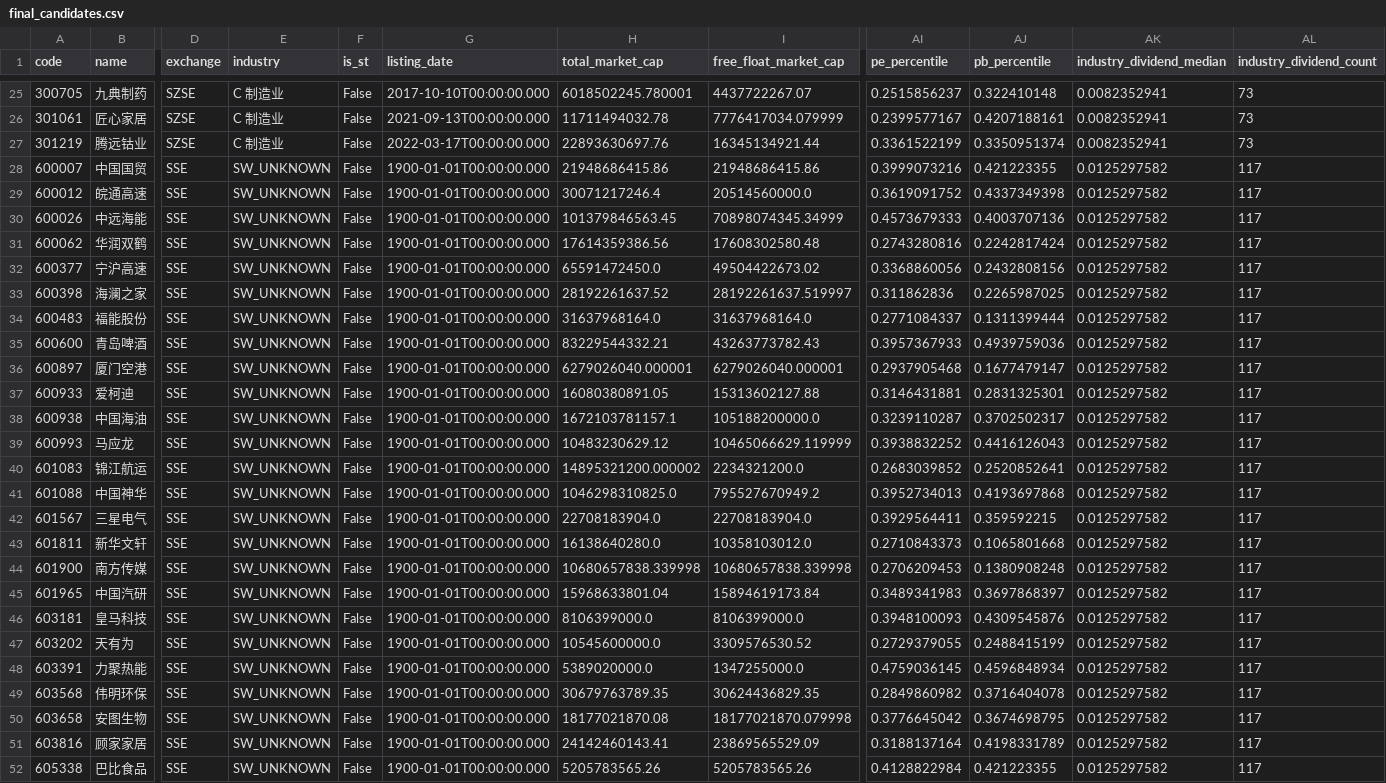
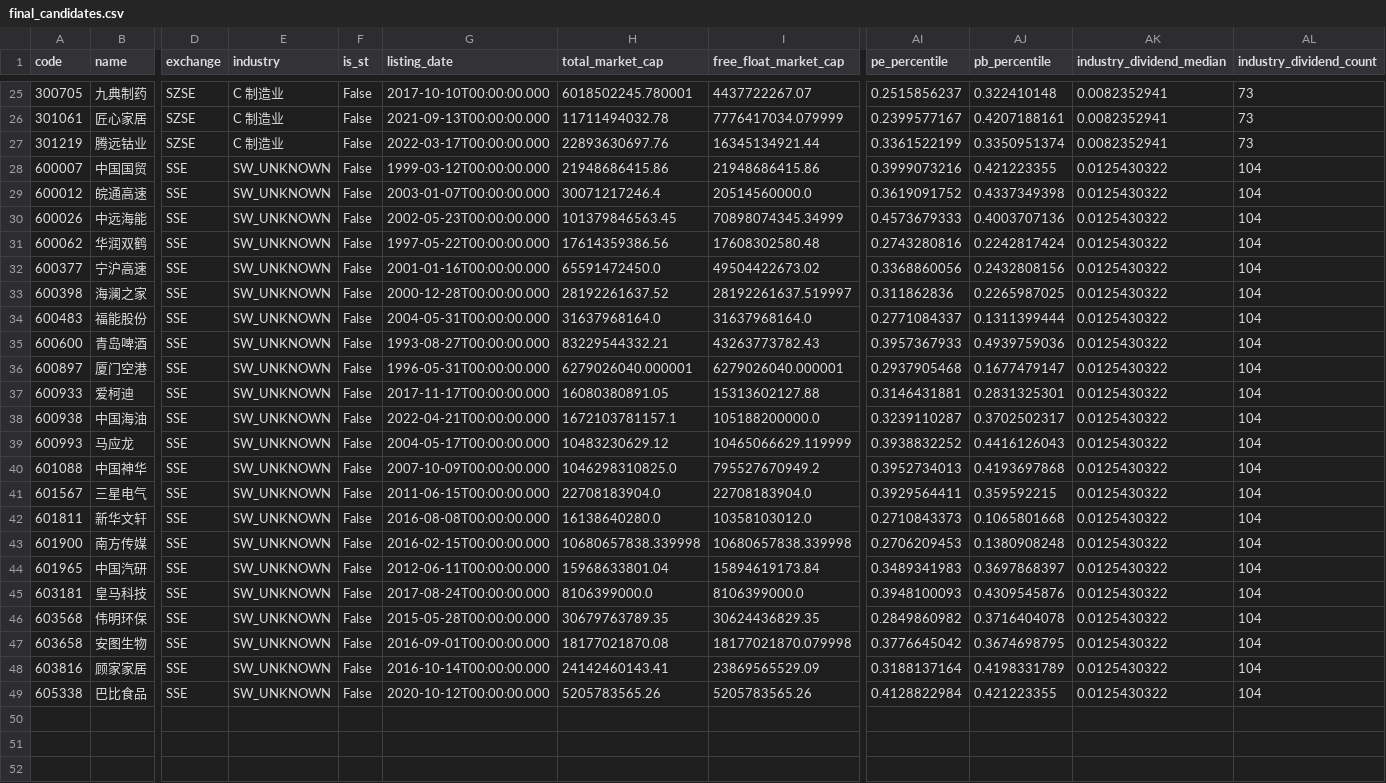
Before and after one commit to chyizhiyu/DailyStock, a CSV file: history/20260529/final_candidates.csv, drawn as a sheet; only a part is shown, gaps mark what is left out; removed rows and columns are numbered as before the commit, all else as after; rows hold the shown columns only; the diff names each change by its address in the sheet, - before the commit and + after, or states it on an @@ line.

```diff
--- a/history/20260529/final_candidates.csv
+++ b/history/20260529/final_candidates.csv
-G28 (listing_date): 1900-01-01T00:00:00.000
+G28 (listing_date): 1999-03-12T00:00:00.000
-AK28:AK39 (industry_dividend_median): 0.0125297582
+AK28:AK39 (industry_dividend_median): 0.0125430322
-AL28:AL39 (industry_dividend_count): 117
+AL28:AL39 (industry_dividend_count): 104
-G29 (listing_date): 1900-01-01T00:00:00.000
+G29 (listing_date): 2003-01-07T00:00:00.000
-G30 (listing_date): 1900-01-01T00:00:00.000
+G30 (listing_date): 2002-05-23T00:00:00.000
-G31 (listing_date): 1900-01-01T00:00:00.000
+G31 (listing_date): 1997-05-22T00:00:00.000
-G32 (listing_date): 1900-01-01T00:00:00.000
+G32 (listing_date): 2001-01-16T00:00:00.000
-G33 (listing_date): 1900-01-01T00:00:00.000
+G33 (listing_date): 2000-12-28T00:00:00.000
-G34 (listing_date): 1900-01-01T00:00:00.000
+G34 (listing_date): 2004-05-31T00:00:00.000
-G35 (listing_date): 1900-01-01T00:00:00.000
+G35 (listing_date): 1993-08-27T00:00:00.000
-G36 (listing_date): 1900-01-01T00:00:00.000
+G36 (listing_date): 1996-05-31T00:00:00.000
-G37 (listing_date): 1900-01-01T00:00:00.000
+G37 (listing_date): 2017-11-17T00:00:00.000
-G38 (listing_date): 1900-01-01T00:00:00.000
+G38 (listing_date): 2022-04-21T00:00:00.000
-G39 (listing_date): 1900-01-01T00:00:00.000
+G39 (listing_date): 2004-05-17T00:00:00.000
-row 40: 601083 | 锦江航运 | SSE | SW_UNKNOWN | False | 1900-01-01T00:00:00.000 | 14895321200.000002 | 2234321200.0 | 0.2683039852 | 0.2520852641 | 0.0125297582 | 117
-G40 (listing_date): 1900-01-01T00:00:00.000
+G40 (listing_date): 2007-10-09T00:00:00.000
-AK40:AK45 (industry_dividend_median): 0.0125297582
+AK40:AK45 (industry_dividend_median): 0.0125430322
-AL40:AL45 (industry_dividend_count): 117
+AL40:AL45 (industry_dividend_count): 104
-G41 (listing_date): 1900-01-01T00:00:00.000
+G41 (listing_date): 2011-06-15T00:00:00.000
-G42 (listing_date): 1900-01-01T00:00:00.000
+G42 (listing_date): 2016-08-08T00:00:00.000
-G43 (listing_date): 1900-01-01T00:00:00.000
+G43 (listing_date): 2016-02-15T00:00:00.000
-G44 (listing_date): 1900-01-01T00:00:00.000
+G44 (listing_date): 2012-06-11T00:00:00.000
-G45 (listing_date): 1900-01-01T00:00:00.000
+G45 (listing_date): 2017-08-24T00:00:00.000
-row 47: 603202 | 天有为 | SSE | SW_UNKNOWN | False | 1900-01-01T00:00:00.000 | 10545600000.0 | 3309576530.52 | 0.2729379055 | 0.2488415199 | 0.0125297582 | 117
-row 48: 603391 | 力聚热能 | SSE | SW_UNKNOWN | False | 1900-01-01T00:00:00.000 | 5389020000.0 | 1347255000.0 | 0.4759036145 | 0.4596848934 | 0.0125297582 | 117
-G46 (listing_date): 1900-01-01T00:00:00.000
+G46 (listing_date): 2015-05-28T00:00:00.000
-AK46:AK49 (industry_dividend_median): 0.0125297582
+AK46:AK49 (industry_dividend_median): 0.0125430322
-AL46:AL49 (industry_dividend_count): 117
+AL46:AL49 (industry_dividend_count): 104
-G47 (listing_date): 1900-01-01T00:00:00.000
+G47 (listing_date): 2016-09-01T00:00:00.000
-G48 (listing_date): 1900-01-01T00:00:00.000
+G48 (listing_date): 2016-10-14T00:00:00.000
-G49 (listing_date): 1900-01-01T00:00:00.000
+G49 (listing_date): 2020-10-12T00:00:00.000
```
Also changed, not shown: 8 other files.
